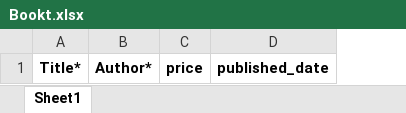
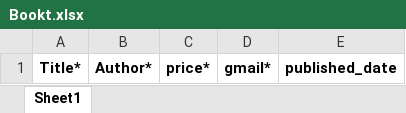
Before and after one commit to jeenam007/BookApp, an Excel workbook: bookapp/static/files/Bookt.xlsx, sheet Sheet1, drawn as a sheet; values as stored, in another font and other column widths than the file's, no borders; removed rows and columns are numbered as before the commit, all else as after; the diff names each change by its address in the sheet, - before the commit and + after, or states it on an @@ line.

```diff
--- a/bookapp/static/files/Bookt.xlsx (sheet Sheet1)
+++ b/bookapp/static/files/Bookt.xlsx (sheet Sheet1)
-column C, row 1: price
+column C, row 1: price*
+column D, row 1: gmail*
```
Also changed, not shown: 2 other files.
